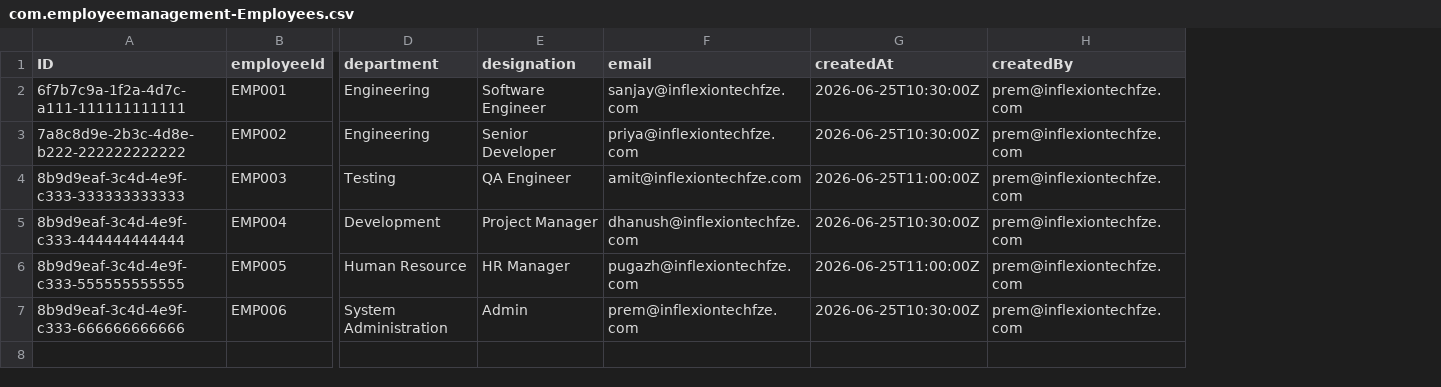
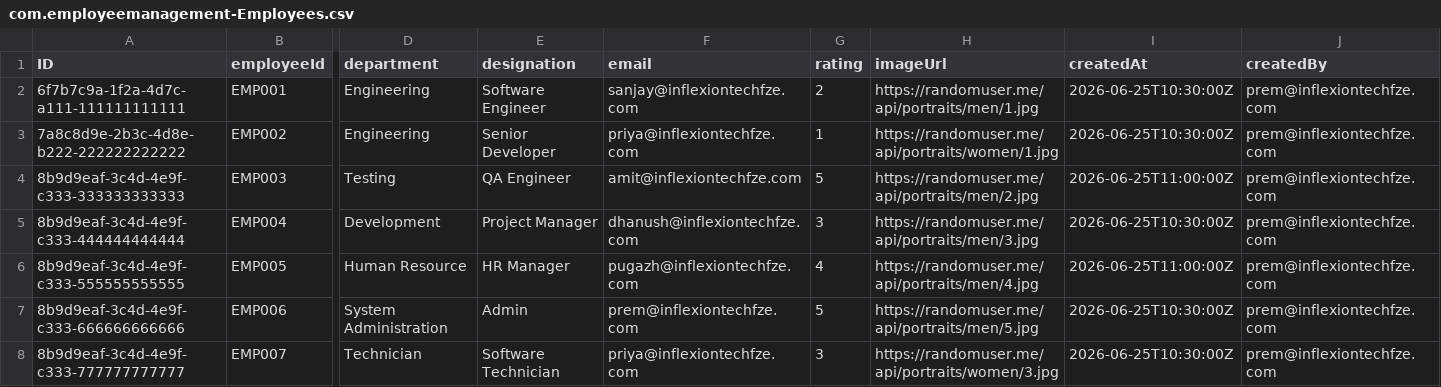
Before and after one commit to Premkumar957/Reource-Allocation, a CSV file: db/data/com.employeemanagement-Employees.csv, drawn as a sheet; only a part is shown, gaps mark what is left out; rows hold the shown columns only; the diff names each change by its address in the sheet, - before the commit and + after, or states it on an @@ line.

```diff
--- a/db/data/com.employeemanagement-Employees.csv
+++ b/db/data/com.employeemanagement-Employees.csv
+column G (rating), rows 2-7: 2 | 1 | 5 | 3 | 4 | 5
+column H (imageUrl), rows 2-7: https://randomuser.me/api/portraits/men/1.jpg | https://randomuser.me/api/portraits/women/1.jpg | https://randomuser.me/api/portraits/men/2.jpg | https://randomuser.me/api/portraits/men/3.jpg | https://randomuser.me/api/portraits/men/4.jpg | https://randomuser.me/api/portraits/men/5.jpg
+row 8: 8b9d9eaf-3c4d-4e9f-c333-777777777777 | EMP007 | Technician | Software Technician | priya@inflexiontechfze.com | 3 | https://randomuser.me/api/portraits/women/3.jpg | 2026-06-25T10:30:00Z | prem@inflexiontechfze.com
```
Also changed, not shown: 3 other files.
